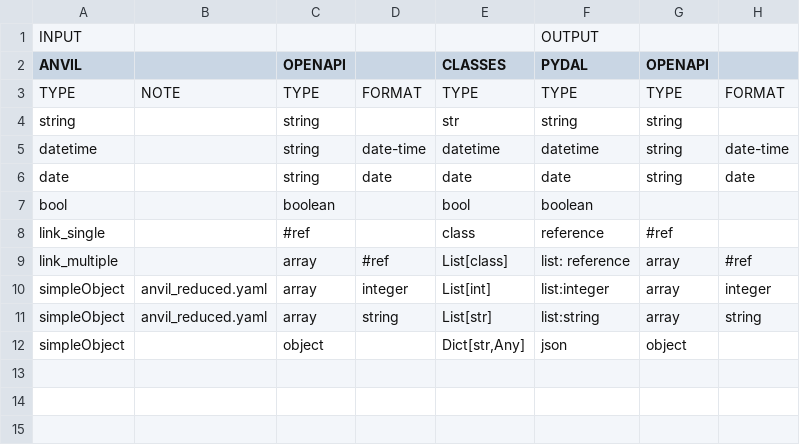
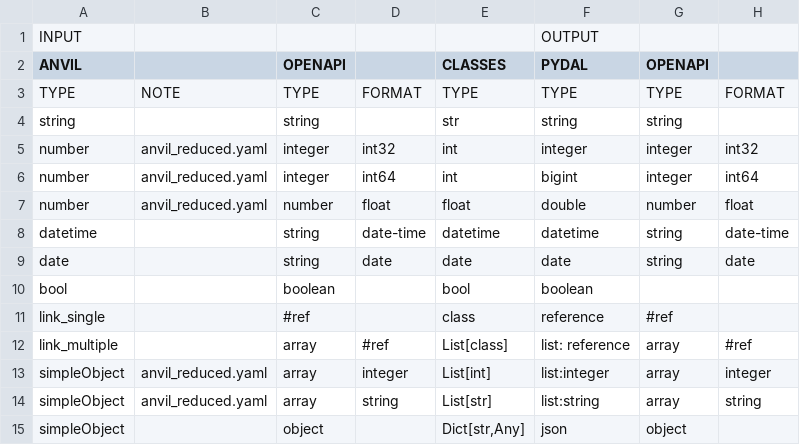
Before and after one commit to benlawraus/yaml2schema, a CSV file: src/misc/useAnvilYaml.csv, drawn as a sheet; the diff names each change by its address in the sheet, - before the commit and + after, or states it on an @@ line.

```diff
--- a/src/misc/useAnvilYaml.csv
+++ b/src/misc/useAnvilYaml.csv
+row 5: number | anvil_reduced.yaml | integer | int32 | int | integer | integer | int32
+row 6: number | anvil_reduced.yaml | integer | int64 | int | bigint | integer | int64
+row 7: number | anvil_reduced.yaml | number | float | float | double | number | float
```
Also changed, not shown: 2 other files.
